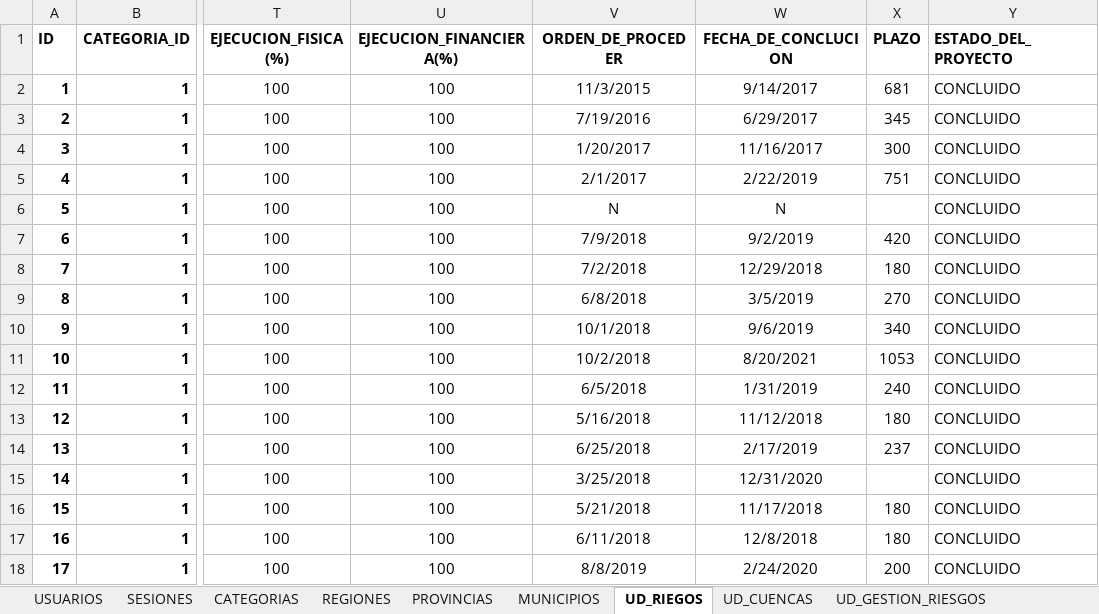
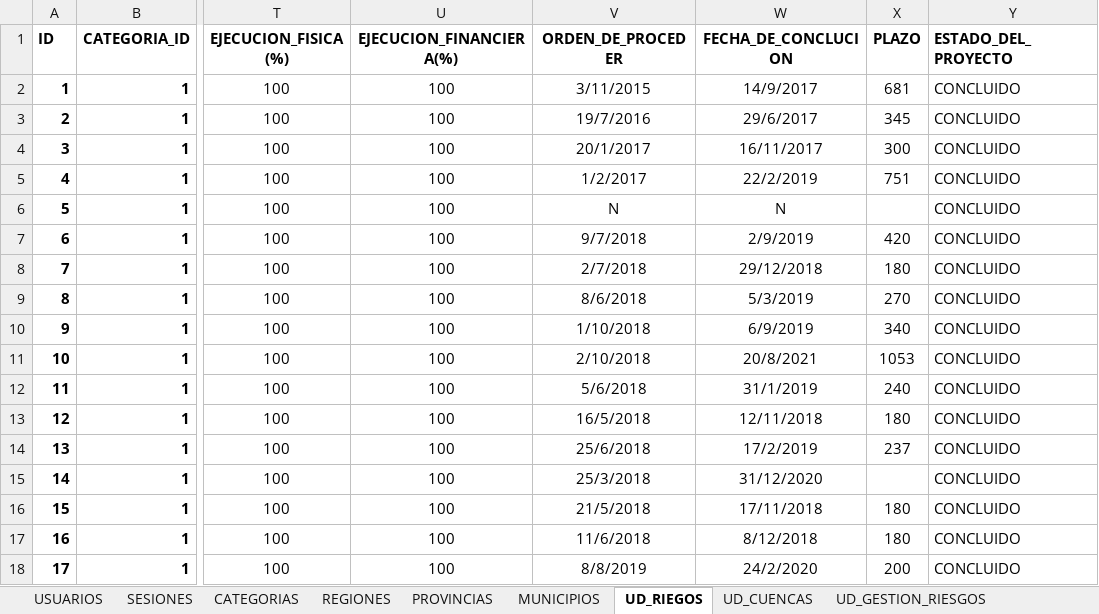
Before and after one commit to davidvillarroel24/SIG_SDMAyRH, an Excel workbook: googlesheet drive/SDMAyRH Centralizador.xlsx, sheet UD_RIEGOS, drawn as a sheet; only a part is shown, gaps mark what is left out; values as stored, in another font and other column widths than the file's, no borders; charts and pictures not drawn; the diff covers the shown part only; the diff names each change by its address in the sheet, - before the commit and + after, or states it on an @@ line.

```diff
--- a/googlesheet drive/SDMAyRH Centralizador.xlsx (sheet UD_RIEGOS)
+++ b/googlesheet drive/SDMAyRH Centralizador.xlsx (sheet UD_RIEGOS)
-V2 (ORDEN_DE_PROCEDER): 11/3/2015
+V2 (ORDEN_DE_PROCEDER): 3/11/2015
-W2 (FECHA_DE_CONCLUCION): 9/14/2017
+W2 (FECHA_DE_CONCLUCION): 14/9/2017
-V3 (ORDEN_DE_PROCEDER): 7/19/2016
+V3 (ORDEN_DE_PROCEDER): 19/7/2016
-W3 (FECHA_DE_CONCLUCION): 6/29/2017
+W3 (FECHA_DE_CONCLUCION): 29/6/2017
-V4 (ORDEN_DE_PROCEDER): 1/20/2017
+V4 (ORDEN_DE_PROCEDER): 20/1/2017
-W4 (FECHA_DE_CONCLUCION): 11/16/2017
+W4 (FECHA_DE_CONCLUCION): 16/11/2017
-V5 (ORDEN_DE_PROCEDER): 2/1/2017
+V5 (ORDEN_DE_PROCEDER): 1/2/2017
-W5 (FECHA_DE_CONCLUCION): 2/22/2019
+W5 (FECHA_DE_CONCLUCION): 22/2/2019
-V7 (ORDEN_DE_PROCEDER): 7/9/2018
+V7 (ORDEN_DE_PROCEDER): 9/7/2018
-W7 (FECHA_DE_CONCLUCION): 9/2/2019
+W7 (FECHA_DE_CONCLUCION): 2/9/2019
-V8 (ORDEN_DE_PROCEDER): 7/2/2018
+V8 (ORDEN_DE_PROCEDER): 2/7/2018
-W8 (FECHA_DE_CONCLUCION): 12/29/2018
+W8 (FECHA_DE_CONCLUCION): 29/12/2018
-V9 (ORDEN_DE_PROCEDER): 6/8/2018
+V9 (ORDEN_DE_PROCEDER): 8/6/2018
-W9 (FECHA_DE_CONCLUCION): 3/5/2019
+W9 (FECHA_DE_CONCLUCION): 5/3/2019
-V10 (ORDEN_DE_PROCEDER): 10/1/2018
+V10 (ORDEN_DE_PROCEDER): 1/10/2018
-W10 (FECHA_DE_CONCLUCION): 9/6/2019
+W10 (FECHA_DE_CONCLUCION): 6/9/2019
-V11 (ORDEN_DE_PROCEDER): 10/2/2018
+V11 (ORDEN_DE_PROCEDER): 2/10/2018
-W11 (FECHA_DE_CONCLUCION): 8/20/2021
+W11 (FECHA_DE_CONCLUCION): 20/8/2021
-V12 (ORDEN_DE_PROCEDER): 6/5/2018
+V12 (ORDEN_DE_PROCEDER): 5/6/2018
-W12 (FECHA_DE_CONCLUCION): 1/31/2019
+W12 (FECHA_DE_CONCLUCION): 31/1/2019
-V13 (ORDEN_DE_PROCEDER): 5/16/2018
+V13 (ORDEN_DE_PROCEDER): 16/5/2018
-W13 (FECHA_DE_CONCLUCION): 11/12/2018
+W13 (FECHA_DE_CONCLUCION): 12/11/2018
-V14 (ORDEN_DE_PROCEDER): 6/25/2018
+V14 (ORDEN_DE_PROCEDER): 25/6/2018
-W14 (FECHA_DE_CONCLUCION): 2/17/2019
+W14 (FECHA_DE_CONCLUCION): 17/2/2019
-V15 (ORDEN_DE_PROCEDER): 3/25/2018
+V15 (ORDEN_DE_PROCEDER): 25/3/2018
-W15 (FECHA_DE_CONCLUCION): 12/31/2020
+W15 (FECHA_DE_CONCLUCION): 31/12/2020
-V16 (ORDEN_DE_PROCEDER): 5/21/2018
+V16 (ORDEN_DE_PROCEDER): 21/5/2018
-W16 (FECHA_DE_CONCLUCION): 11/17/2018
+W16 (FECHA_DE_CONCLUCION): 17/11/2018
-V17 (ORDEN_DE_PROCEDER): 6/11/2018
+V17 (ORDEN_DE_PROCEDER): 11/6/2018
-W17 (FECHA_DE_CONCLUCION): 12/8/2018
+W17 (FECHA_DE_CONCLUCION): 8/12/2018
-W18 (FECHA_DE_CONCLUCION): 2/24/2020
+W18 (FECHA_DE_CONCLUCION): 24/2/2020
```
Also changed, not shown: 73 edited cells elsewhere in this sheet, sheet CONFIGURACION_COLUMNAS, sheet MUNICIPIOS, sheet UD_FORESTACIONES, sheet SIG_GEOMETRIAS, other sheet tabs, charts or pictures, 21 other files.
